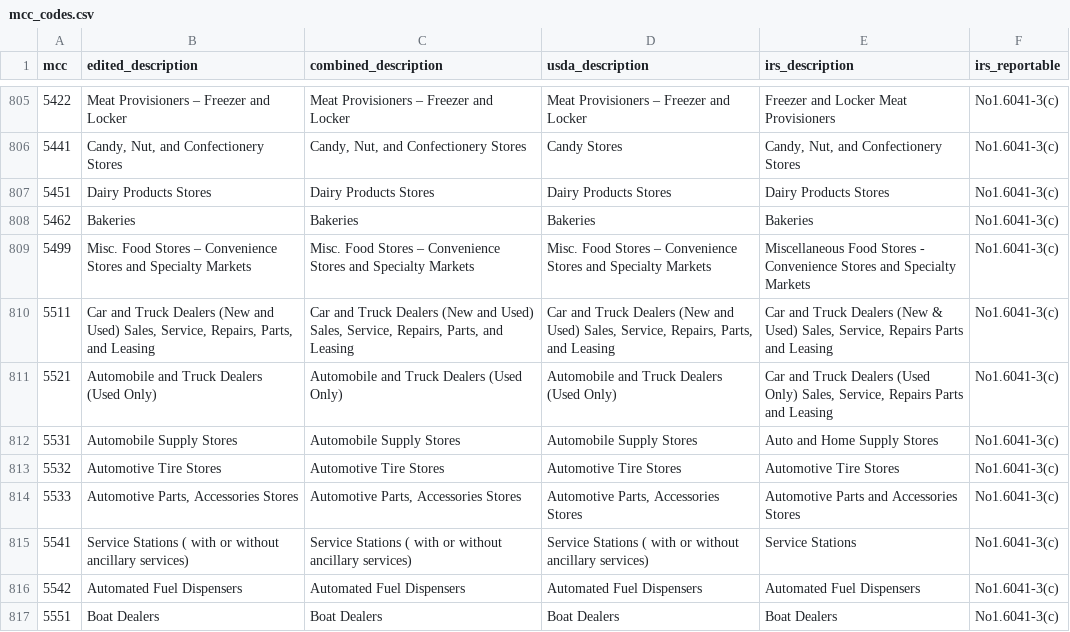
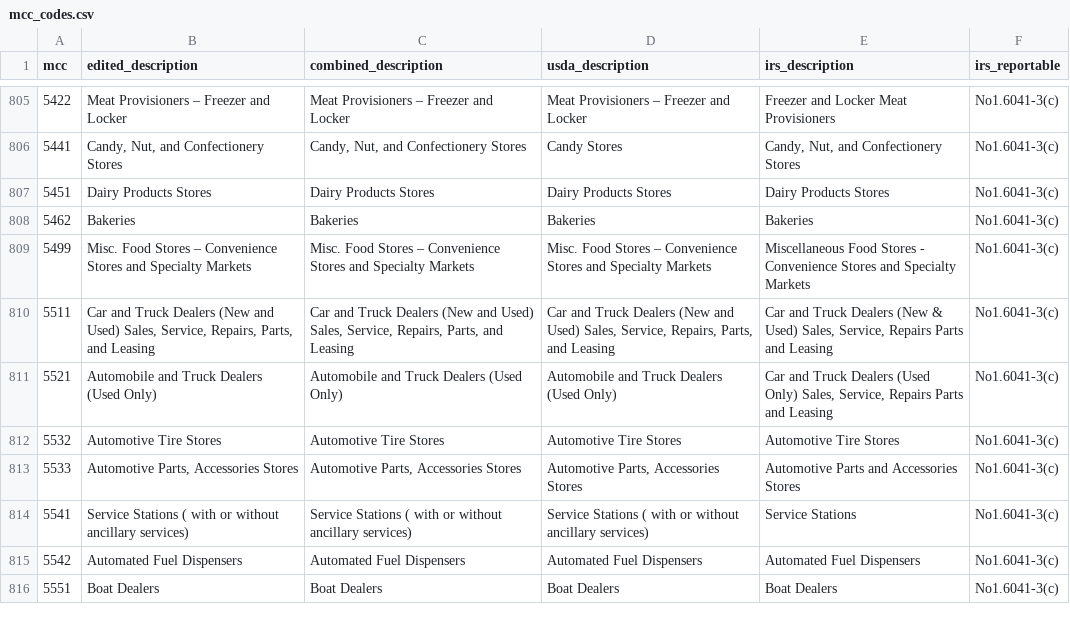
Before and after one commit to greggles/mcc-codes, a CSV file: mcc_codes.csv, drawn as a sheet; only a part is shown, gaps mark what is left out; the diff names each change by its address in the sheet, - before the commit and + after, or states it on an @@ line.

Commit message:
Remove 5531
Visa has removed 5531 and recommends 5533 as a substitute.

```diff
--- a/mcc_codes.csv
+++ b/mcc_codes.csv
-row 812: 5531 | Automobile Supply Stores | Automobile Supply Stores | Automobile Supply Stores | Auto and Home Supply Stores | No1.6041-3(c)
```
